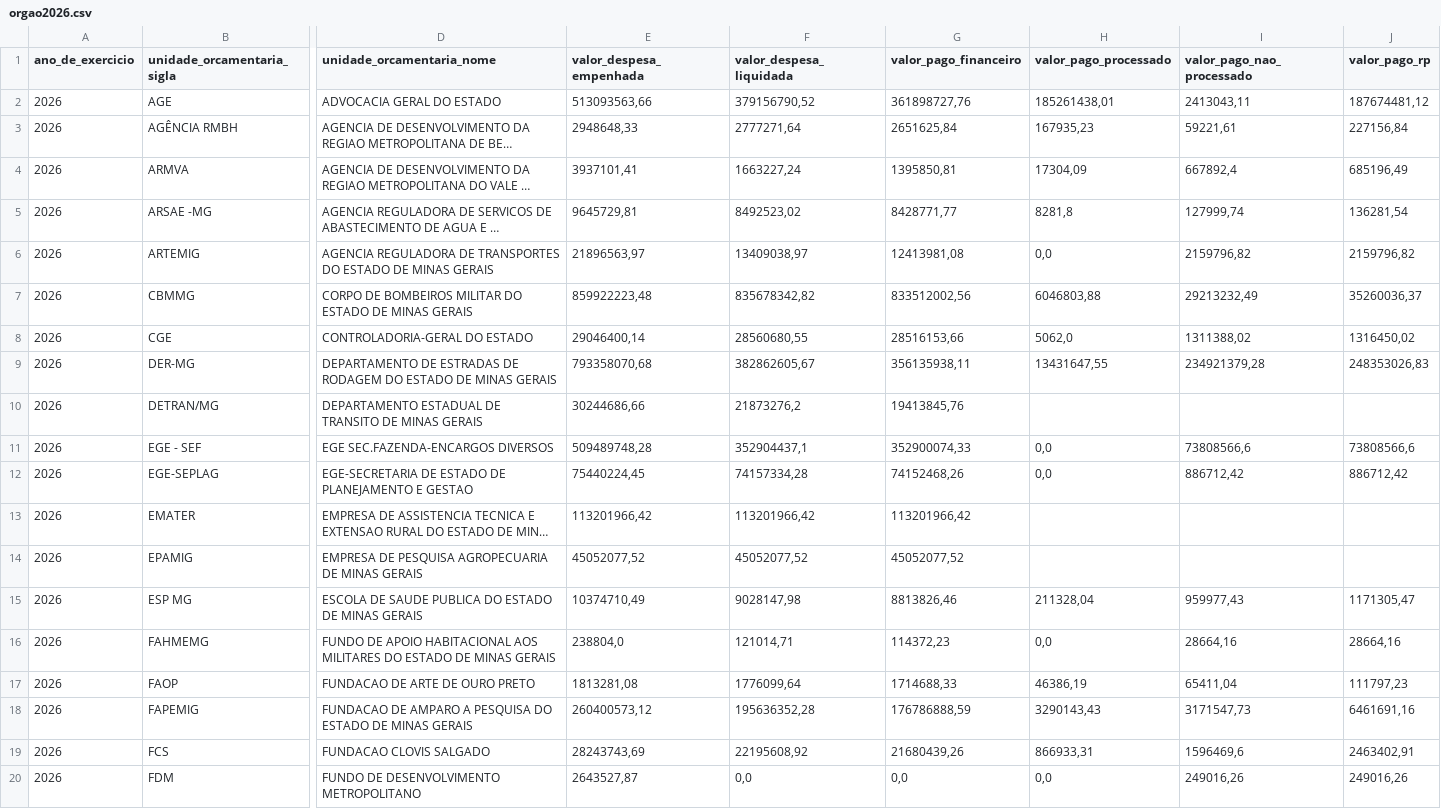
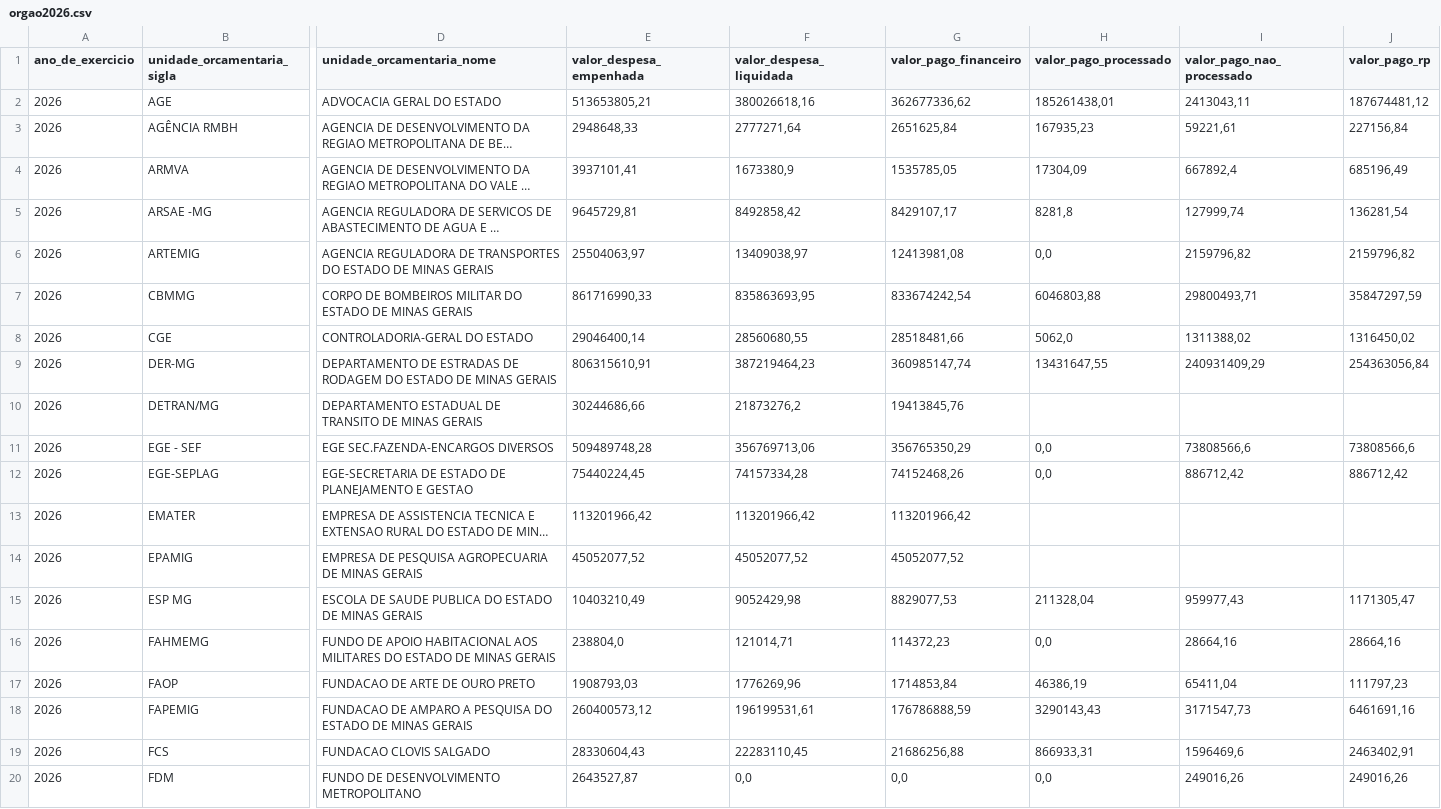
Before and after one commit to transparencia-mg/portal_despesa_empenho, a CSV file: dataset/data/orgao2026.csv, drawn as a sheet; only a part is shown, gaps mark what is left out; long unchanged cells end in …; the diff covers the shown part only; the diff names each change by its address in the sheet, - before the commit and + after, or states it on an @@ line.

```diff
--- a/dataset/data/orgao2026.csv
+++ b/dataset/data/orgao2026.csv
-E2 (valor_despesa_empenhada): 513093563,66
+E2 (valor_despesa_empenhada): 513653805,21
-F2 (valor_despesa_liquidada): 379156790,52
+F2 (valor_despesa_liquidada): 380026618,16
-G2 (valor_pago_financeiro): 361898727,76
+G2 (valor_pago_financeiro): 362677336,62
-F4 (valor_despesa_liquidada): 1663227,24
+F4 (valor_despesa_liquidada): 1673380,9
-G4 (valor_pago_financeiro): 1395850,81
+G4 (valor_pago_financeiro): 1535785,05
-F5 (valor_despesa_liquidada): 8492523,02
+F5 (valor_despesa_liquidada): 8492858,42
-G5 (valor_pago_financeiro): 8428771,77
+G5 (valor_pago_financeiro): 8429107,17
-E6 (valor_despesa_empenhada): 21896563,97
+E6 (valor_despesa_empenhada): 25504063,97
-E7 (valor_despesa_empenhada): 859922223,48
+E7 (valor_despesa_empenhada): 861716990,33
-F7 (valor_despesa_liquidada): 835678342,82
+F7 (valor_despesa_liquidada): 835863693,95
-G7 (valor_pago_financeiro): 833512002,56
+G7 (valor_pago_financeiro): 833674242,54
-I7 (valor_pago_nao_processado): 29213232,49
+I7 (valor_pago_nao_processado): 29800493,71
-J7 (valor_pago_rp): 35260036,37
+J7 (valor_pago_rp): 35847297,59
-G8 (valor_pago_financeiro): 28516153,66
+G8 (valor_pago_financeiro): 28518481,66
-E9 (valor_despesa_empenhada): 793358070,68
+E9 (valor_despesa_empenhada): 806315610,91
-F9 (valor_despesa_liquidada): 382862605,67
+F9 (valor_despesa_liquidada): 387219464,23
-G9 (valor_pago_financeiro): 356135938,11
+G9 (valor_pago_financeiro): 360985147,74
-I9 (valor_pago_nao_processado): 234921379,28
+I9 (valor_pago_nao_processado): 240931409,29
-J9 (valor_pago_rp): 248353026,83
+J9 (valor_pago_rp): 254363056,84
-F11 (valor_despesa_liquidada): 352904437,1
+F11 (valor_despesa_liquidada): 356769713,06
-G11 (valor_pago_financeiro): 352900074,33
+G11 (valor_pago_financeiro): 356765350,29
-E15 (valor_despesa_empenhada): 10374710,49
+E15 (valor_despesa_empenhada): 10403210,49
-F15 (valor_despesa_liquidada): 9028147,98
+F15 (valor_despesa_liquidada): 9052429,98
-G15 (valor_pago_financeiro): 8813826,46
+G15 (valor_pago_financeiro): 8829077,53
-E17 (valor_despesa_empenhada): 1813281,08
+E17 (valor_despesa_empenhada): 1908793,03
-F17 (valor_despesa_liquidada): 1776099,64
+F17 (valor_despesa_liquidada): 1776269,96
-G17 (valor_pago_financeiro): 1714688,33
+G17 (valor_pago_financeiro): 1714853,84
-F18 (valor_despesa_liquidada): 195636352,28
+F18 (valor_despesa_liquidada): 196199531,61
-E19 (valor_despesa_empenhada): 28243743,69
+E19 (valor_despesa_empenhada): 28330604,43
-F19 (valor_despesa_liquidada): 22195608,92
+F19 (valor_despesa_liquidada): 22283110,45
-G19 (valor_pago_financeiro): 21680439,26
+G19 (valor_pago_financeiro): 21686256,88
```
Also changed, not shown: 152 edited cells elsewhere in this file, 3 other files.
